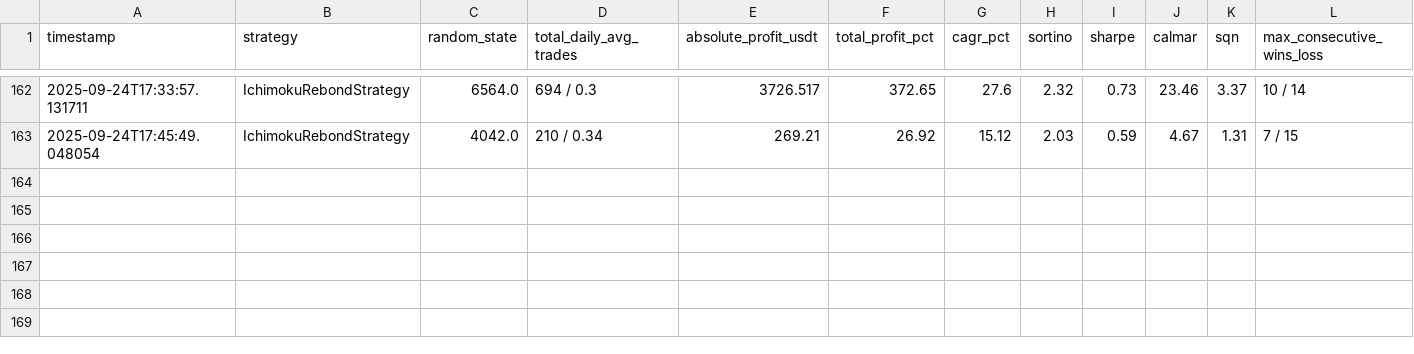
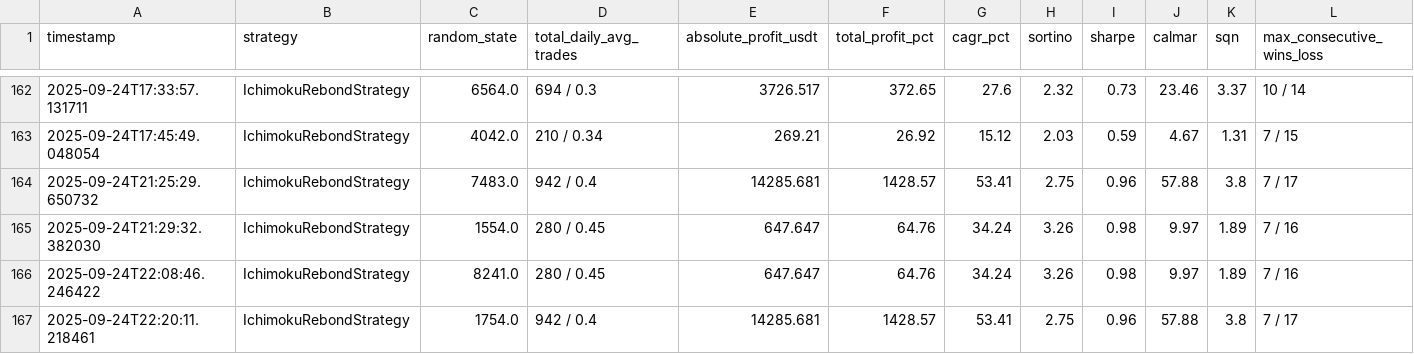
Before and after one commit to shudec/ft_userdata, a CSV file: backtest_results.csv, drawn as a sheet; only a part is shown, gaps mark what is left out; rows hold the shown columns only; the diff names each change by its address in the sheet, - before the commit and + after, or states it on an @@ line.

```diff
--- a/backtest_results.csv
+++ b/backtest_results.csv
+row 164: 2025-09-24T21:25:29.650732 | IchimokuRebondStrategy | 7483.0 | 942 / 0.4 | 14285.681 | 1428.57 | 53.41 | 2.75 | 0.96 | 57.88 | 3.8 | 7 / 17
+row 165: 2025-09-24T21:29:32.382030 | IchimokuRebondStrategy | 1554.0 | 280 / 0.45 | 647.647 | 64.76 | 34.24 | 3.26 | 0.98 | 9.97 | 1.89 | 7 / 16
+row 166: 2025-09-24T22:08:46.246422 | IchimokuRebondStrategy | 8241.0 | 280 / 0.45 | 647.647 | 64.76 | 34.24 | 3.26 | 0.98 | 9.97 | 1.89 | 7 / 16
+row 167: 2025-09-24T22:20:11.218461 | IchimokuRebondStrategy | 1754.0 | 942 / 0.4 | 14285.681 | 1428.57 | 53.41 | 2.75 | 0.96 | 57.88 | 3.8 | 7 / 17
```
Also changed, not shown: 27 other files.
